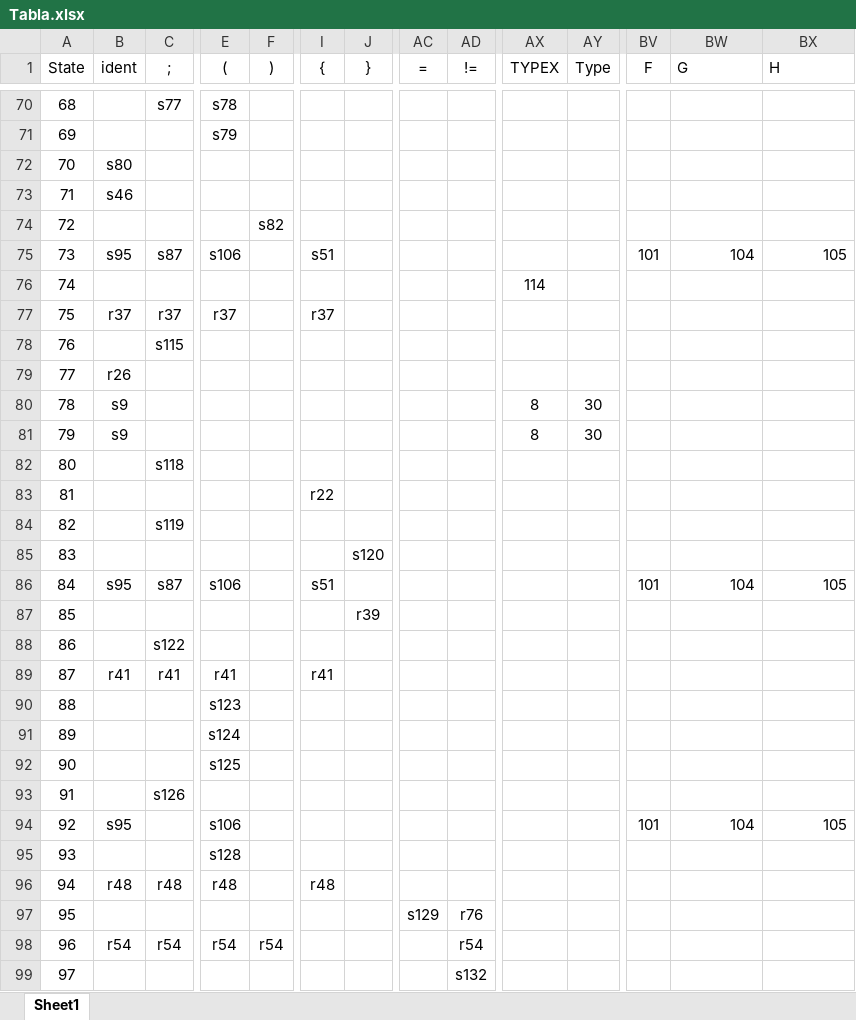
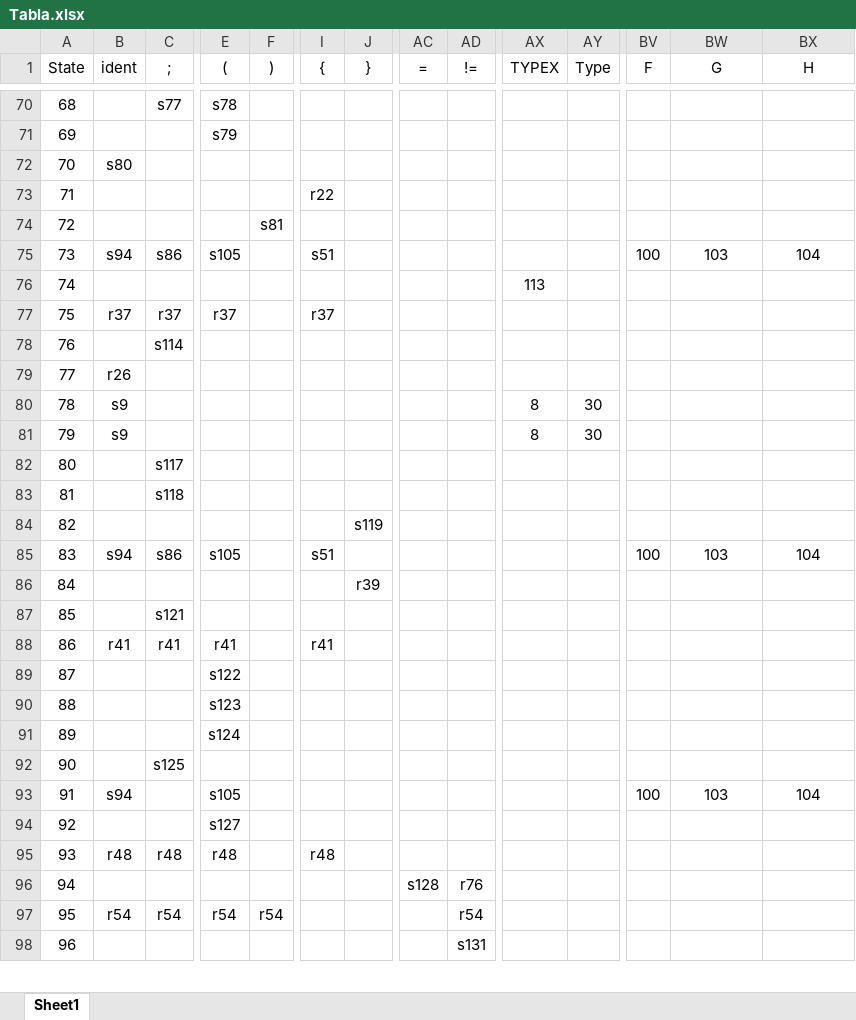
Before and after one commit to Deal-RP/Proyecto-Compiladores, an Excel workbook: mimij/mimij/AnalisiSintactico/Tabla.xlsx, sheet Sheet1, drawn as a sheet; only a part is shown, gaps mark what is left out; values as stored, in another font and other column widths than the file's, no borders; removed rows and columns are numbered as before the commit, all else as after; rows hold the shown columns only; the diff covers the shown part only; the diff names each change by its address in the sheet, - before the commit and + after, or states it on an @@ line.

```diff
--- a/mimij/mimij/AnalisiSintactico/Tabla.xlsx (sheet Sheet1)
+++ b/mimij/mimij/AnalisiSintactico/Tabla.xlsx (sheet Sheet1)
-BW1:BX1 alignment: left
+BW1:BX1 alignment: center
-row 73: 71 | s46
@@ row 83 moved to row 73: 71 @@
-F74 ()): s82
+F74 ()): s81
-row 75: 73 | s95 | s87 | s106 |  | s51 |  |  |  |  |  | 101 | 104 | 105
+row 75: 73 | s94 | s86 | s105 |  | s51 |  |  |  |  |  | 100 | 103 | 104
-AX76 (TYPEX): 114
+AX76 (TYPEX): 113
-C78 (;): s115
+C78 (;): s114
+row 80: 78 | s9 |  |  |  |  |  |  |  | 8 | 30
@@ column A (State) renumbered from row 81 down @@
-row 81: 79 | s9 |  |  |  |  |  |  |  | 8 | 30
+row 82: 80 |  | s117
-row 84: 82 |  | s119
-J84 (}): s120
+J84 (}): s119
-row 86: 84 | s95 | s87 | s106 |  | s51 |  |  |  |  |  | 101 | 104 | 105
+row 85: 83 | s94 | s86 | s105 |  | s51 |  |  |  |  |  | 100 | 103 | 104
-C87 (;): s122
+C87 (;): s121
+row 89: 87 |  |  | s122
-row 92: 90 |  |  | s125
-C92 (;): s126
+C92 (;): s125
-row 94: 92 | s95 |  | s106 |  |  |  |  |  |  |  | 101 | 104 | 105
+row 93: 91 | s94 |  | s105 |  |  |  |  |  |  |  | 100 | 103 | 104
-E94 ((): s128
+E94 ((): s127
-AC96 (=): s129
+AC96 (=): s128
-row 99: 97 |  |  |  |  |  |  |  | s132
+row 98: 96 |  |  |  |  |  |  |  | s131
```
Also changed, not shown: 30 added rows, 30 removed rows and 29 edited cells elsewhere in this sheet, 1 other file.
